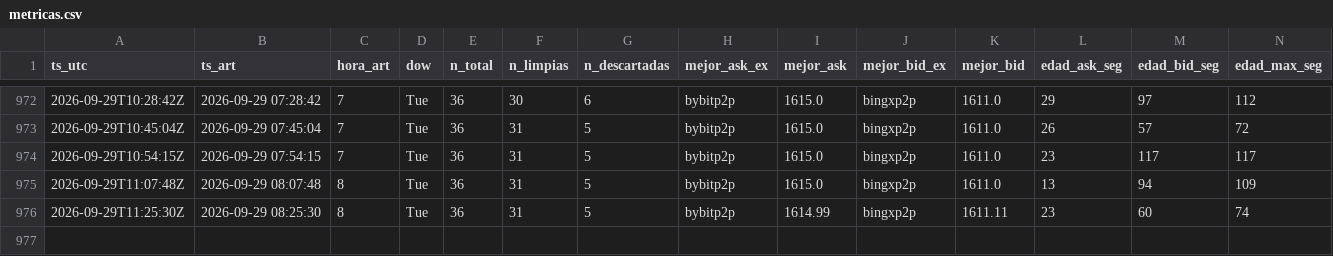
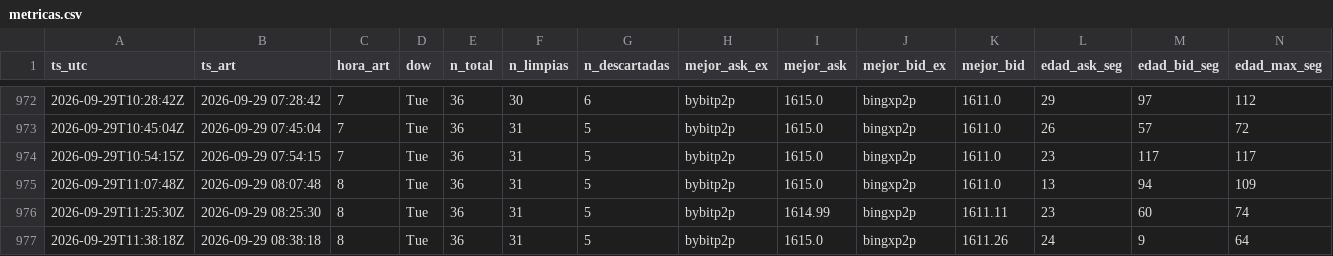
Before and after one commit to nahuelnob/observatorio-usdt, a CSV file: data/metricas.csv, drawn as a sheet; only a part is shown, gaps mark what is left out; rows hold the shown columns only; the diff names each change by its address in the sheet, - before the commit and + after, or states it on an @@ line.

```diff
--- a/data/metricas.csv
+++ b/data/metricas.csv
+row 977: 2026-09-29T11:38:18Z | 2026-09-29 08:38:18 | 8 | Tue | 36 | 31 | 5 | bybitp2p | 1615.0 | bingxp2p | 1611.26 | 24 | 9 | 64
```
Also changed, not shown: data/raw/2026-09-29.csv.
